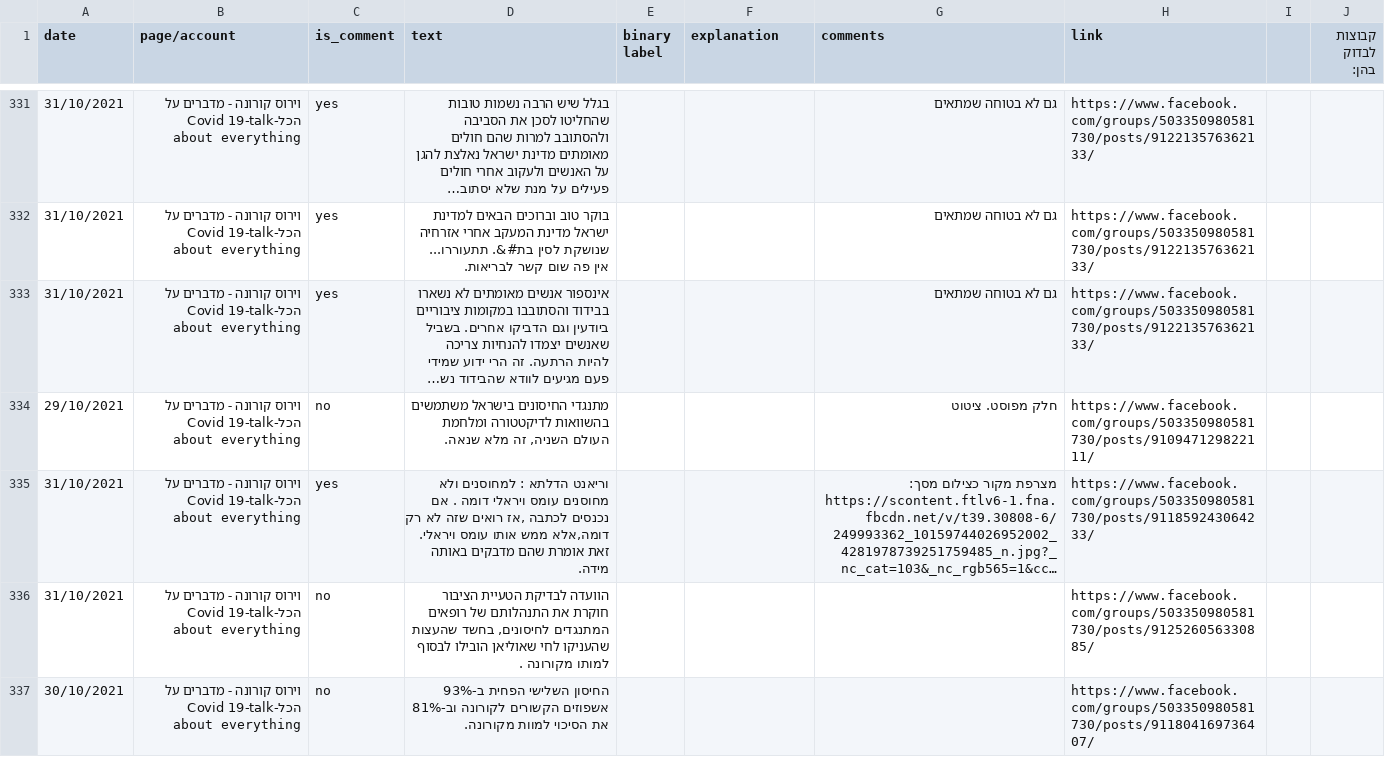
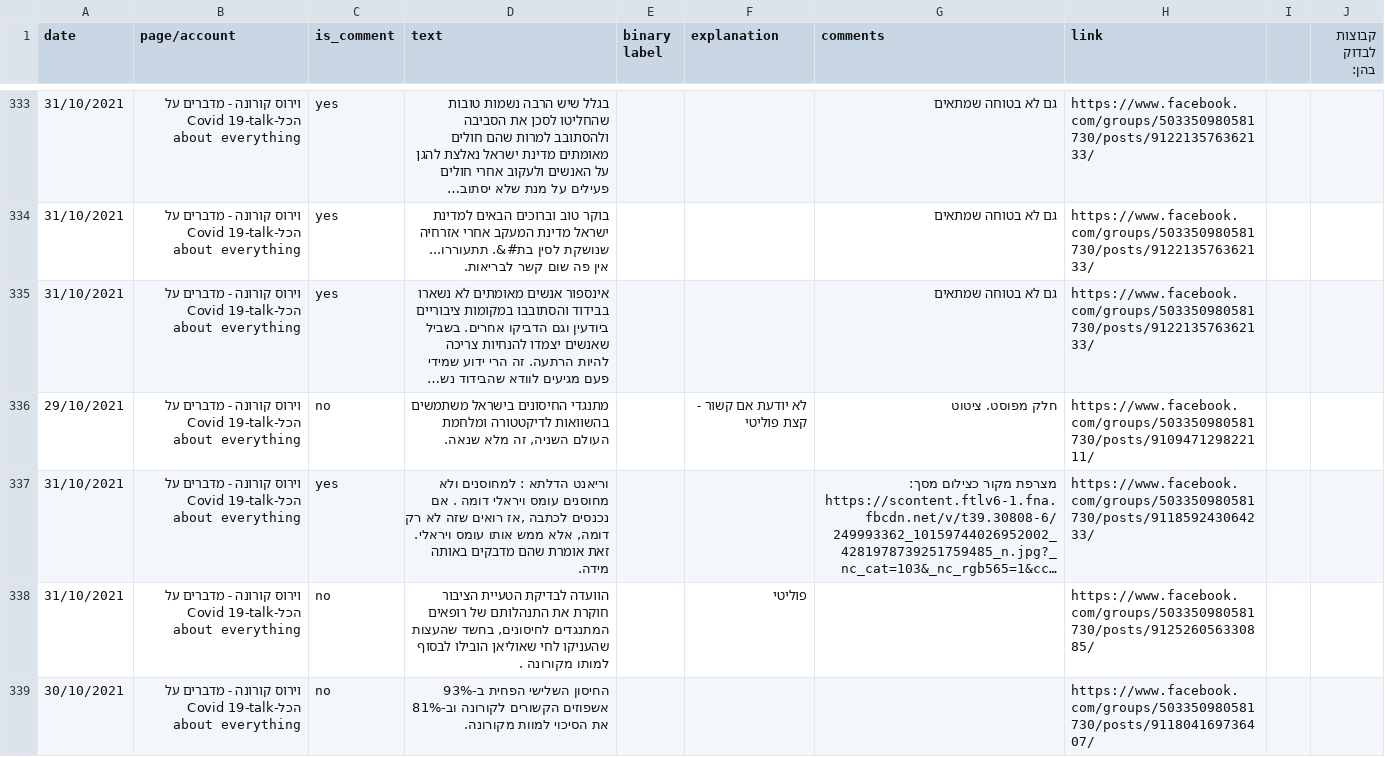
Before and after one commit to rotemit/FakeNewsDetector, a CSV file: machine_learning/NEW_manual_data_our_tags - NEW_manual_data.csv, drawn as a sheet; only a part is shown, gaps mark what is left out; long unchanged cells end in …; addresses are those after the commit; the diff covers the shown part only; the diff names each change by its address in the sheet, - before the commit and + after, or states it on an @@ line.

```diff
--- a/machine_learning/NEW_manual_data_our_tags - NEW_manual_data.csv
+++ b/machine_learning/NEW_manual_data_our_tags - NEW_manual_data.csv
-F336 (explanation): (empty)
+F336 (explanation): לא יודעת אם קשור - קצת פוליטי
-D337 (text): …לא רק דומה,אלא ממש אותו…
+D337 (text): …לא רק דומה, אלא ממש אותו…
-F338 (explanation): (empty)
+F338 (explanation): פוליטי
```
Also changed, not shown: 2 added rows and 26 edited cells elsewhere in this file, 8 other files.
